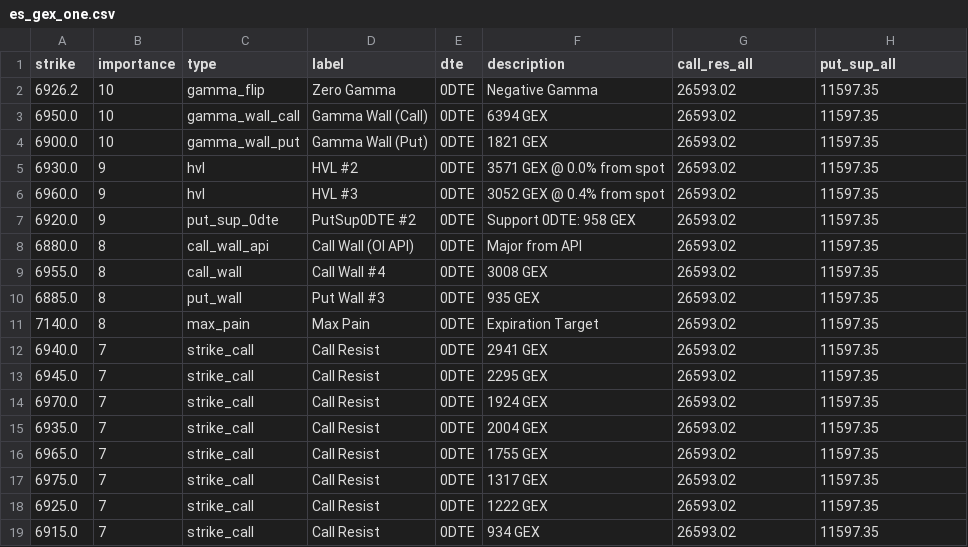
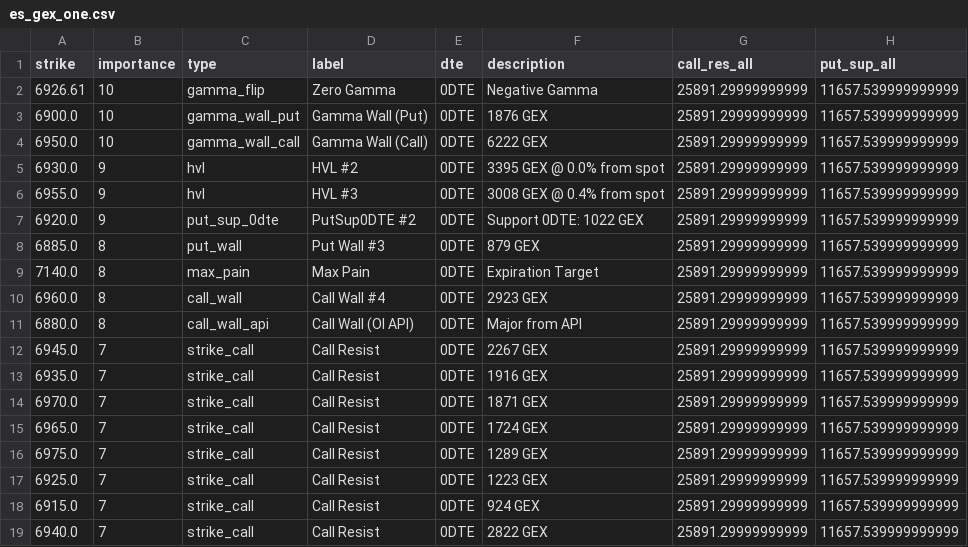
Before and after one commit to enzocosson/gex-levels-manual, a CSV file: es_gex_one.csv, drawn as a sheet.

```diff
--- a/es_gex_one.csv
+++ b/es_gex_one.csv
@@ -1,19 +1,19 @@
 strike,importance,type,label,dte,description,call_res_all,put_sup_all
-6926.2,10,gamma_flip,Zero Gamma,0DTE,Negative Gamma,26593.02,11597.35
-6950.0,10,gamma_wall_call,Gamma Wall (Call),0DTE,6394 GEX,26593.02,11597.35
-6900.0,10,gamma_wall_put,Gamma Wall (Put),0DTE,1821 GEX,26593.02,11597.35
-6930.0,9,hvl,HVL #2,0DTE,3571 GEX @ 0.0% from spot,26593.02,11597.35
-6960.0,9,hvl,HVL #3,0DTE,3052 GEX @ 0.4% from spot,26593.02,11597.35
-6920.0,9,put_sup_0dte,PutSup0DTE #2,0DTE,Support 0DTE: 958 GEX,26593.02,11597.35
-6880.0,8,call_wall_api,Call Wall (OI API),0DTE,Major from API,26593.02,11597.35
-6955.0,8,call_wall,Call Wall #4,0DTE,3008 GEX,26593.02,11597.35
-6885.0,8,put_wall,Put Wall #3,0DTE,935 GEX,26593.02,11597.35
-7140.0,8,max_pain,Max Pain,0DTE,Expiration Target,26593.02,11597.35
-6940.0,7,strike_call,Call Resist,0DTE,2941 GEX,26593.02,11597.35
-6945.0,7,strike_call,Call Resist,0DTE,2295 GEX,26593.02,11597.35
-6970.0,7,strike_call,Call Resist,0DTE,1924 GEX,26593.02,11597.35
-6935.0,7,strike_call,Call Resist,0DTE,2004 GEX,26593.02,11597.35
-6965.0,7,strike_call,Call Resist,0DTE,1755 GEX,26593.02,11597.35
-6975.0,7,strike_call,Call Resist,0DTE,1317 GEX,26593.02,11597.35
-6925.0,7,strike_call,Call Resist,0DTE,1222 GEX,26593.02,11597.35
-6915.0,7,strike_call,Call Resist,0DTE,934 GEX,26593.02,11597.35
+6926.61,10,gamma_flip,Zero Gamma,0DTE,Negative Gamma,25891.29999999999,11657.539999999999
+6900.0,10,gamma_wall_put,Gamma Wall (Put),0DTE,1876 GEX,25891.29999999999,11657.539999999999
+6950.0,10,gamma_wall_call,Gamma Wall (Call),0DTE,6222 GEX,25891.29999999999,11657.539999999999
+6930.0,9,hvl,HVL #2,0DTE,3395 GEX @ 0.0% from spot,25891.29999999999,11657.539999999999
+6955.0,9,hvl,HVL #3,0DTE,3008 GEX @ 0.4% from spot,25891.29999999999,11657.539999999999
+6920.0,9,put_sup_0dte,PutSup0DTE #2,0DTE,Support 0DTE: 1022 GEX,25891.29999999999,11657.539999999999
+6885.0,8,put_wall,Put Wall #3,0DTE,879 GEX,25891.29999999999,11657.539999999999
+7140.0,8,max_pain,Max Pain,0DTE,Expiration Target,25891.29999999999,11657.539999999999
+6960.0,8,call_wall,Call Wall #4,0DTE,2923 GEX,25891.29999999999,11657.539999999999
+6880.0,8,call_wall_api,Call Wall (OI API),0DTE,Major from API,25891.29999999999,11657.539999999999
+6945.0,7,strike_call,Call Resist,0DTE,2267 GEX,25891.29999999999,11657.539999999999
+6935.0,7,strike_call,Call Resist,0DTE,1916 GEX,25891.29999999999,11657.539999999999
+6970.0,7,strike_call,Call Resist,0DTE,1871 GEX,25891.29999999999,11657.539999999999
+6965.0,7,strike_call,Call Resist,0DTE,1724 GEX,25891.29999999999,11657.539999999999
+6975.0,7,strike_call,Call Resist,0DTE,1289 GEX,25891.29999999999,11657.539999999999
+6925.0,7,strike_call,Call Resist,0DTE,1223 GEX,25891.29999999999,11657.539999999999
+6915.0,7,strike_call,Call Resist,0DTE,924 GEX,25891.29999999999,11657.539999999999
+6940.0,7,strike_call,Call Resist,0DTE,2822 GEX,25891.29999999999,11657.539999999999
```
Also changed, not shown: es_gex_full.csv, es_gex_zero.csv, 5 other files.
